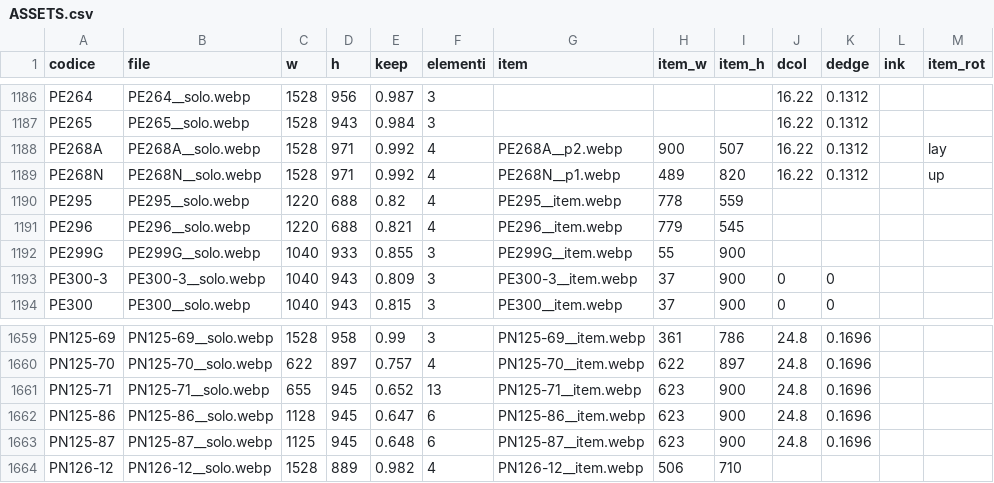
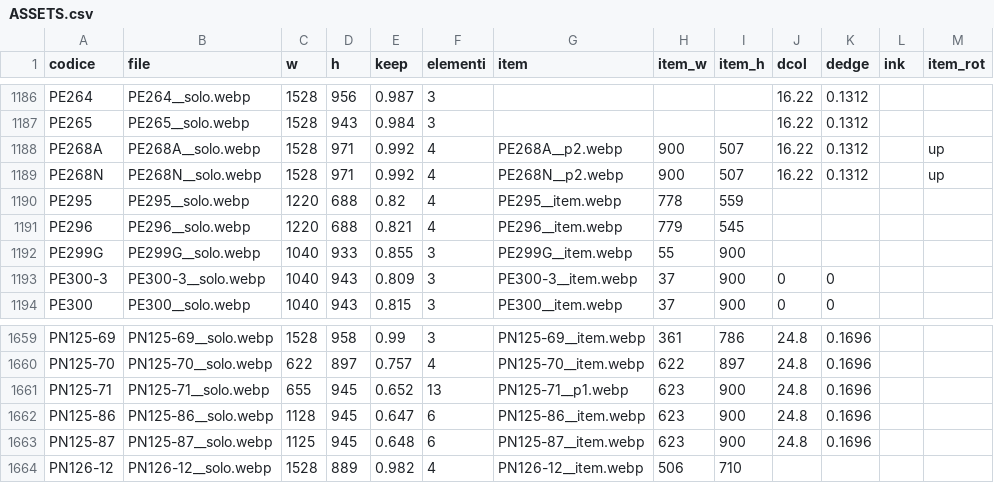
Before and after one commit to zzz89782599-arch/main-paper-catalog-editor, a CSV file: catalog_v2/dist/stato/ASSETS.csv, drawn as a sheet; only a part is shown, gaps mark what is left out.

```diff
--- a/catalog_v2/dist/stato/ASSETS.csv
+++ b/catalog_v2/dist/stato/ASSETS.csv
@@ -1187,4 +1187,4 @@ PE264,PE264__solo.webp,1528,956,0.987,3,,,,16.22,0.1312,,
 PE265,PE265__solo.webp,1528,943,0.984,3,,,,16.22,0.1312,,
-PE268A,PE268A__solo.webp,1528,971,0.992,4,PE268A__p2.webp,900,507,16.22,0.1312,,lay
-PE268N,PE268N__solo.webp,1528,971,0.992,4,PE268N__p1.webp,489,820,16.22,0.1312,,up
+PE268A,PE268A__solo.webp,1528,971,0.992,4,PE268A__p2.webp,900,507,16.22,0.1312,,up
+PE268N,PE268N__solo.webp,1528,971,0.992,4,PE268N__p2.webp,900,507,16.22,0.1312,,up
 PE295,PE295__solo.webp,1220,688,0.82,4,PE295__item.webp,778,559,,,,
@@ -1660,3 +1660,3 @@ PN125-69,PN125-69__solo.webp,1528,958,0.99,3,PN125-69__item.webp,361,786,24.8,0.
 PN125-70,PN125-70__solo.webp,622,897,0.757,4,PN125-70__item.webp,622,897,24.8,0.1696,,
-PN125-71,PN125-71__solo.webp,655,945,0.652,13,PN125-71__item.webp,623,900,24.8,0.1696,,
+PN125-71,PN125-71__solo.webp,655,945,0.652,13,PN125-71__p1.webp,623,900,24.8,0.1696,,
 PN125-86,PN125-86__solo.webp,1128,945,0.647,6,PN125-86__item.webp,623,900,24.8,0.1696,,
```
Also changed, not shown: catalog_v2/dist/stato/STRUTTURA.csv, catalog_v2/dist/stato/TESTI.csv, 5 other files.
